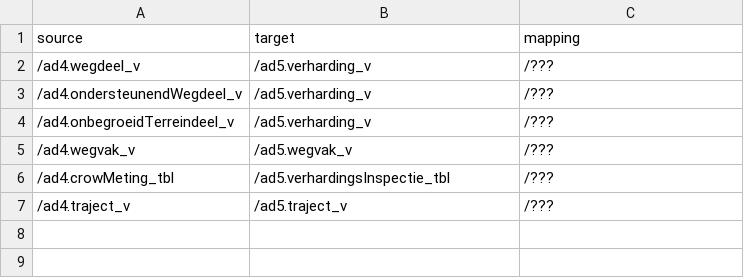
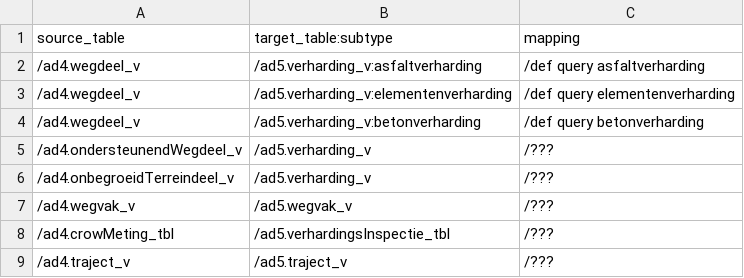
Before and after one commit to provincieNH/provincieNH.github.io, a CSV file: databeheer/data/mapping-ad4-ad5.csv, drawn as a sheet.

Commit message:
Voorbeeld van subtype

```diff
--- a/databeheer/data/mapping-ad4-ad5.csv
+++ b/databeheer/data/mapping-ad4-ad5.csv
@@ -1,3 +1,5 @@
-source,target,mapping
-/ad4.wegdeel_v,/ad5.verharding_v,/???
+source_table,target_table:subtype,mapping
+/ad4.wegdeel_v,/ad5.verharding_v:asfaltverharding,/def query asfaltverharding
+/ad4.wegdeel_v,/ad5.verharding_v:elementenverharding,/def query elementenverharding
+/ad4.wegdeel_v,/ad5.verharding_v:betonverharding,/def query betonverharding
 /ad4.ondersteunendWegdeel_v,/ad5.verharding_v,/???
```
